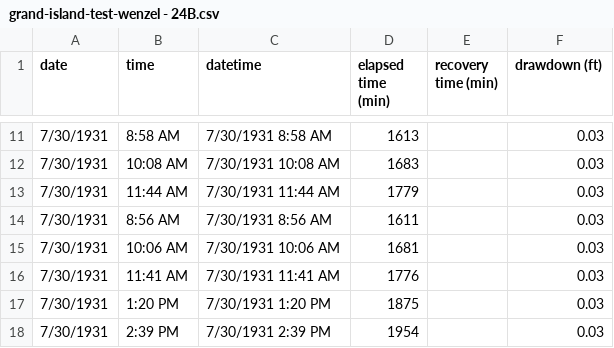
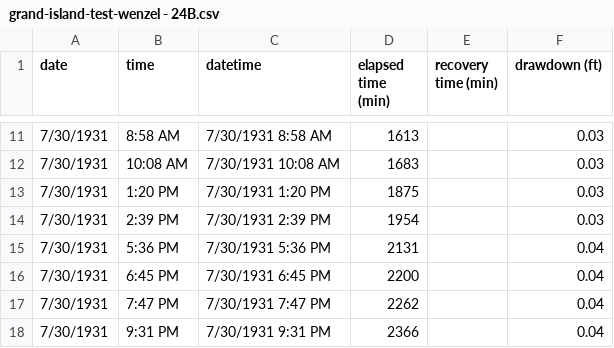
Before and after one commit to klkuhlm/unconfined, a CSV file: grand-island/grand-island-test-wenzel - 24B.csv, drawn as a sheet; only a part is shown, gaps mark what is left out; the shorter side is filled out with more unchanged rows; the diff names each change by its address in the sheet, - before the commit and + after, or states it on an @@ line.

Commit message:
GI data: caught a few typos with checking script, fixed in Google doc and re-exported

```diff
--- a/grand-island/grand-island-test-wenzel - 24B.csv
+++ b/grand-island/grand-island-test-wenzel - 24B.csv
-row 13: 7/30/1931 | 11:44 AM | 7/30/1931 11:44 AM | 1779 |  | 0.03
-row 14: 7/30/1931 | 8:56 AM | 7/30/1931 8:56 AM | 1611 |  | 0.03
-row 15: 7/30/1931 | 10:06 AM | 7/30/1931 10:06 AM | 1681 |  | 0.03
-row 16: 7/30/1931 | 11:41 AM | 7/30/1931 11:41 AM | 1776 |  | 0.03
```
Also changed, not shown: grand-island/grand-island-test-wenzel - 20B.csv, grand-island/grand-island-test-wenzel - 4A.csv, 2 other files.
